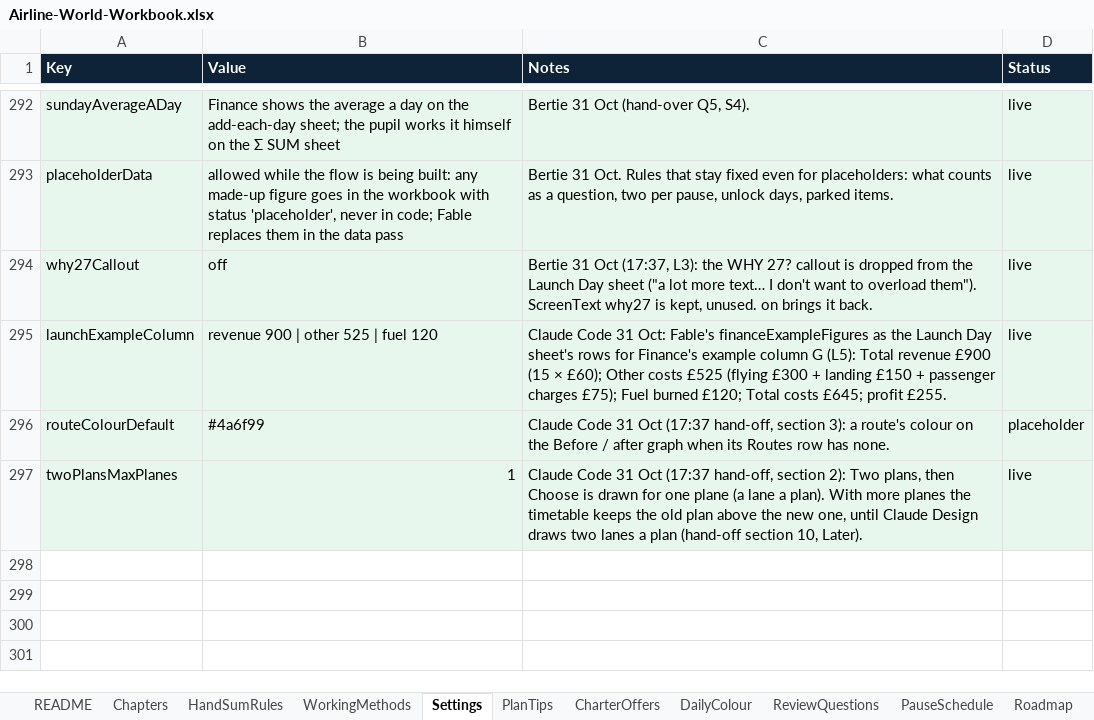
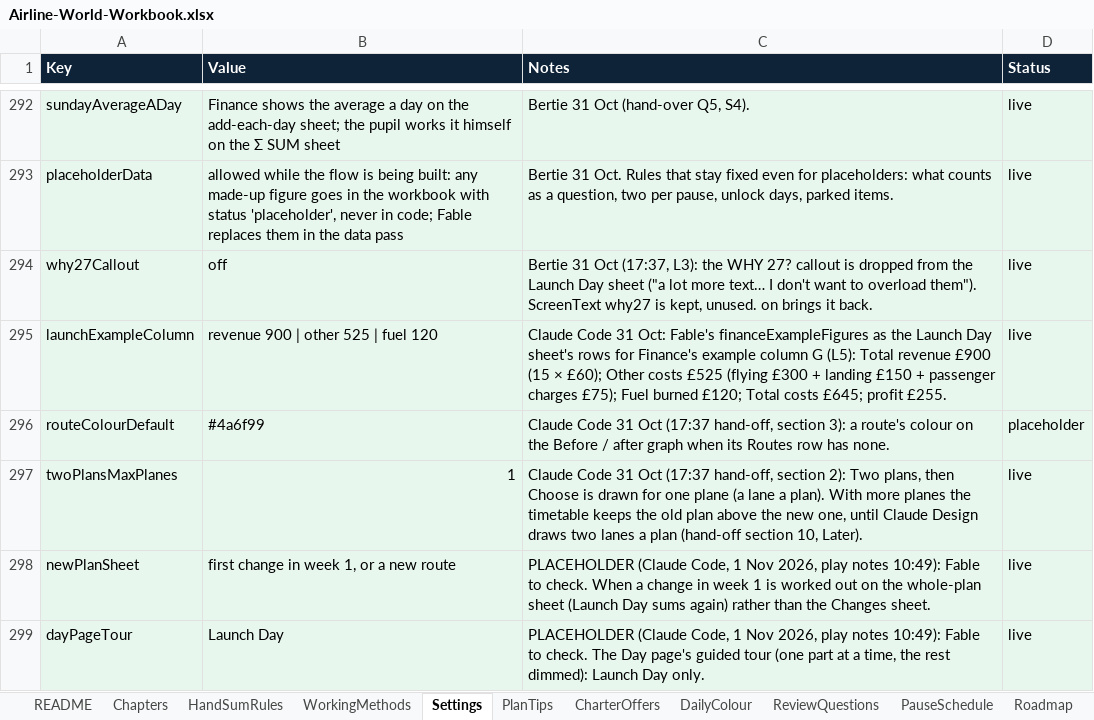
Before and after one commit to bertieharris2-cpu/Airline-Simulator-Maths-Game, an Excel workbook: data/Airline-World-Workbook.xlsx, sheet Settings, drawn as a sheet; only a part is shown, gaps mark what is left out; values as stored, in another font and other column widths than the file's, no borders; the diff names each change by its address in the sheet, - before the commit and + after, or states it on an @@ line.

```diff
--- a/data/Airline-World-Workbook.xlsx (sheet Settings)
+++ b/data/Airline-World-Workbook.xlsx (sheet Settings)
+row 298: newPlanSheet | first change in week 1, or a new route | PLACEHOLDER (Claude Code, 1 Nov 2026, play notes 10:49): Fable to check. When a change in week 1 is worked out on the whole-plan sheet (Launch Day sums again) rather than the Changes sheet. | live
+row 299: dayPageTour | Launch Day | PLACEHOLDER (Claude Code, 1 Nov 2026, play notes 10:49): Fable to check. The Day page's guided tour (one part at a time, the rest dimmed): Launch Day only. | live
```
Also changed, not shown: sheet ScreenText, sheet README, 40 other files.
